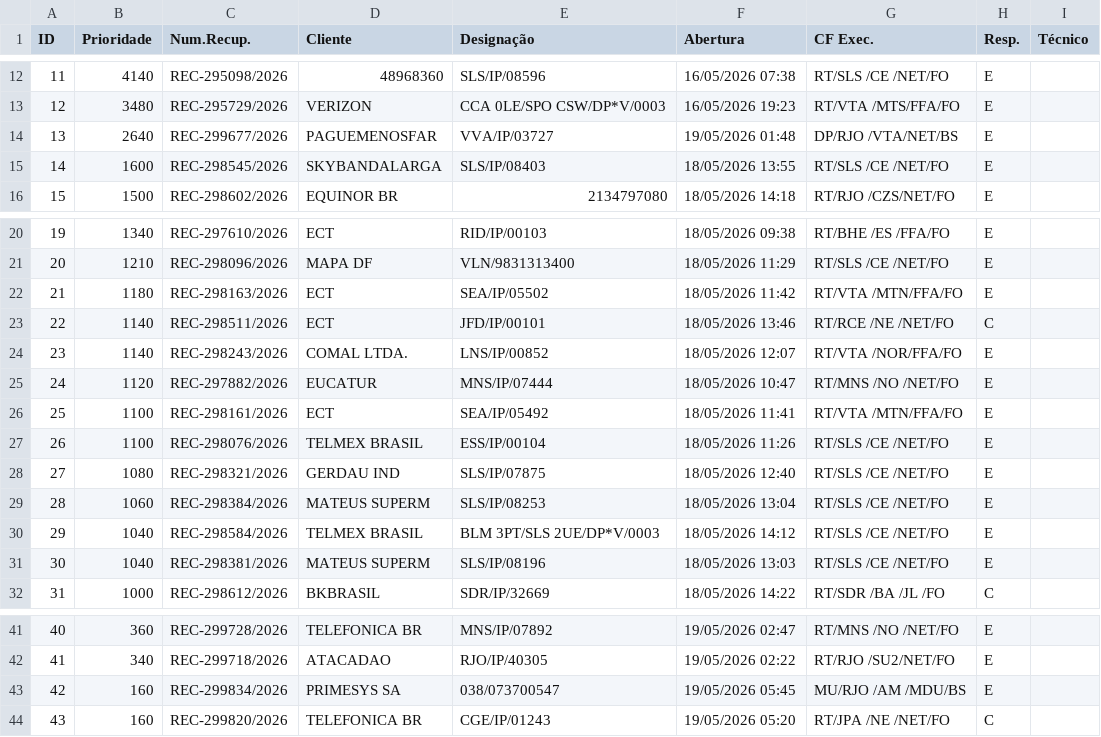
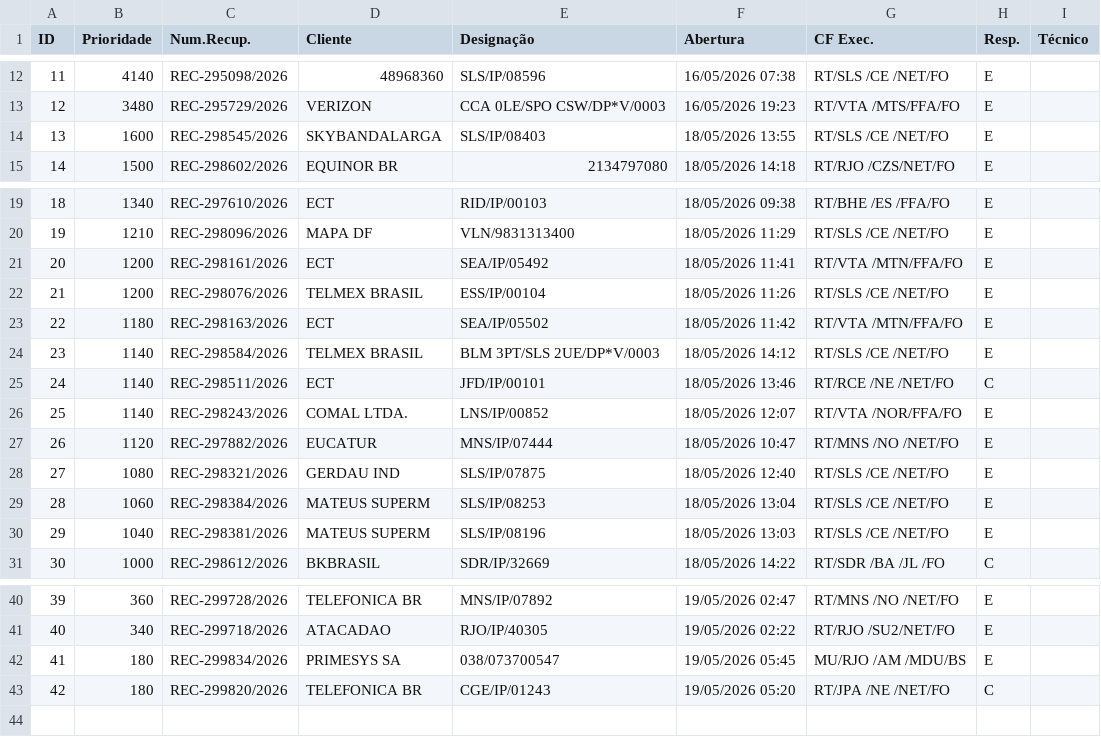
Before and after one commit to cpralonrj-pralon/embratel-sir, a CSV file: dados_rec.csv, drawn as a sheet; only a part is shown, gaps mark what is left out; removed rows and columns are numbered as before the commit, all else as after; the diff names each change by its address in the sheet, - before the commit and + after, or states it on an @@ line.

```diff
--- a/dados_rec.csv
+++ b/dados_rec.csv
-row 14: 13 | 2640 | REC-299677/2026 | PAGUEMENOSFAR | VVA/IP/03727 | 19/05/2026 01:48 | DP/RJO /VTA/NET/BS | E
@@ column A (ID) renumbered from row 14 down @@
+row 21: 20 | 1200 | REC-298161/2026 | ECT | SEA/IP/05492 | 18/05/2026 11:41 | RT/VTA /MTN/FFA/FO | E
+row 22: 21 | 1200 | REC-298076/2026 | TELMEX BRASIL | ESS/IP/00104 | 18/05/2026 11:26 | RT/SLS /CE /NET/FO | E
+row 24: 23 | 1140 | REC-298584/2026 | TELMEX BRASIL | BLM 3PT/SLS 2UE/DP*V/0003 | 18/05/2026 14:12 | RT/SLS /CE /NET/FO | E
-row 26: 25 | 1100 | REC-298161/2026 | ECT | SEA/IP/05492 | 18/05/2026 11:41 | RT/VTA /MTN/FFA/FO | E
-row 27: 26 | 1100 | REC-298076/2026 | TELMEX BRASIL | ESS/IP/00104 | 18/05/2026 11:26 | RT/SLS /CE /NET/FO | E
-row 30: 29 | 1040 | REC-298584/2026 | TELMEX BRASIL | BLM 3PT/SLS 2UE/DP*V/0003 | 18/05/2026 14:12 | RT/SLS /CE /NET/FO | E
-B42:B43 (Prioridade): 160
+B42:B43 (Prioridade): 180
```
Also changed, not shown: dados_ral.csv, dados_ral_enriched.csv, 2 other files.
